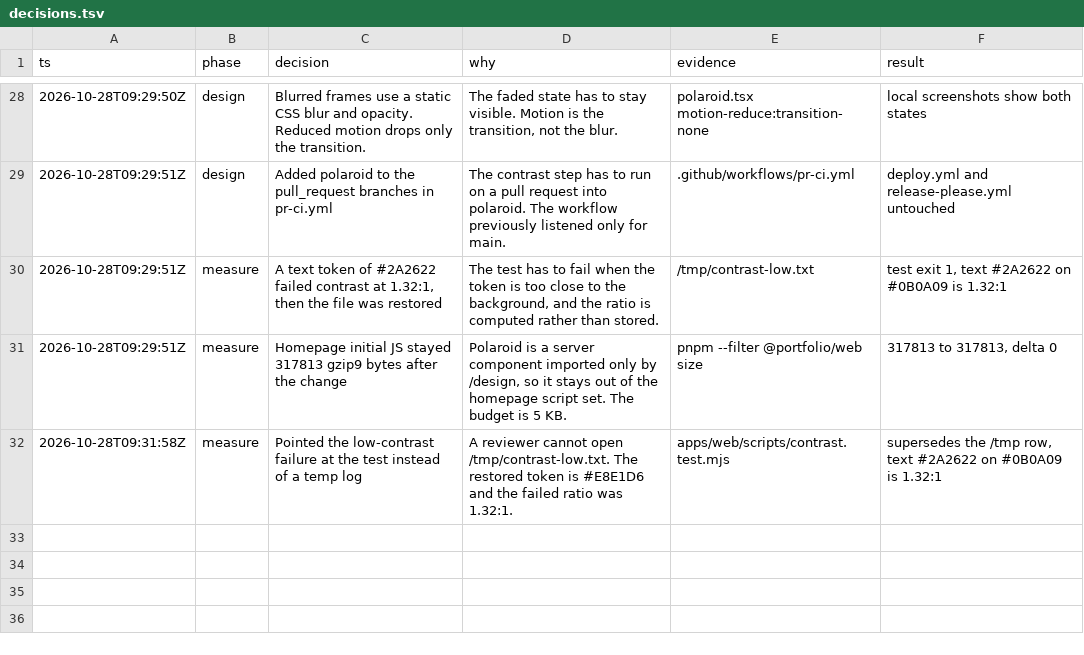
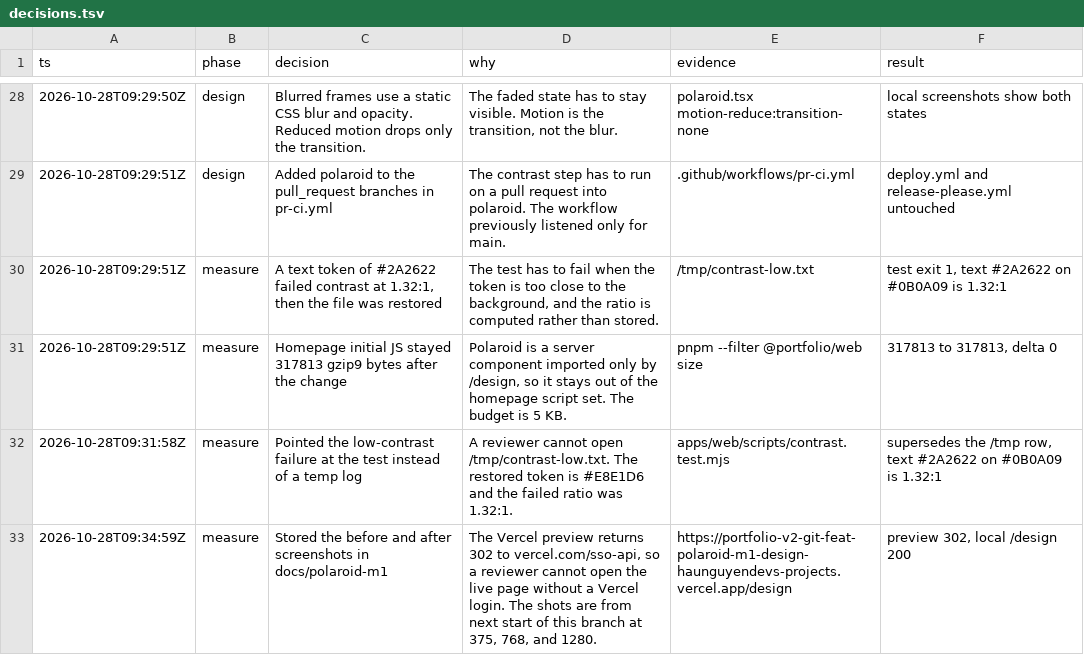
Before and after one commit to haunguyendev/portfolio-v2, a TSV file: decisions.tsv, drawn as a sheet; only a part is shown, gaps mark what is left out.

Commit message:
docs: add Polaroid before and after screenshots
The Vercel preview redirects to SSO, so the pull request embeds shots from the local production server at 375, 768, and 1280.

Co-authored-by: Nguyễn Trung Hậu <haunguyendev@users.noreply.github.com>

```diff
--- a/decisions.tsv
+++ b/decisions.tsv
@@ -32 +32,2 @@ ts	phase	decision	why	evidence	result
 2026-10-28T09:31:58Z	measure	Pointed the low-contrast failure at the test instead of a temp log	A reviewer cannot open /tmp/contrast-low.txt. The restored token is #E8E1D6 and the failed ratio was 1.32:1.	apps/web/scripts/contrast.test.mjs	supersedes the /tmp row, text #2A2622 on #0B0A09 is 1.32:1
+2026-10-28T09:34:59Z	measure	Stored the before and after screenshots in docs/polaroid-m1	The Vercel preview returns 302 to vercel.com/sso-api, so a reviewer cannot open the live page without a Vercel login. The shots are from next start of this branch at 375, 768, and 1280.	https://portfolio-v2-git-feat-polaroid-m1-design-haunguyendevs-projects.vercel.app/design	preview 302, local /design 200
```
Also changed, not shown: 10 other files.
